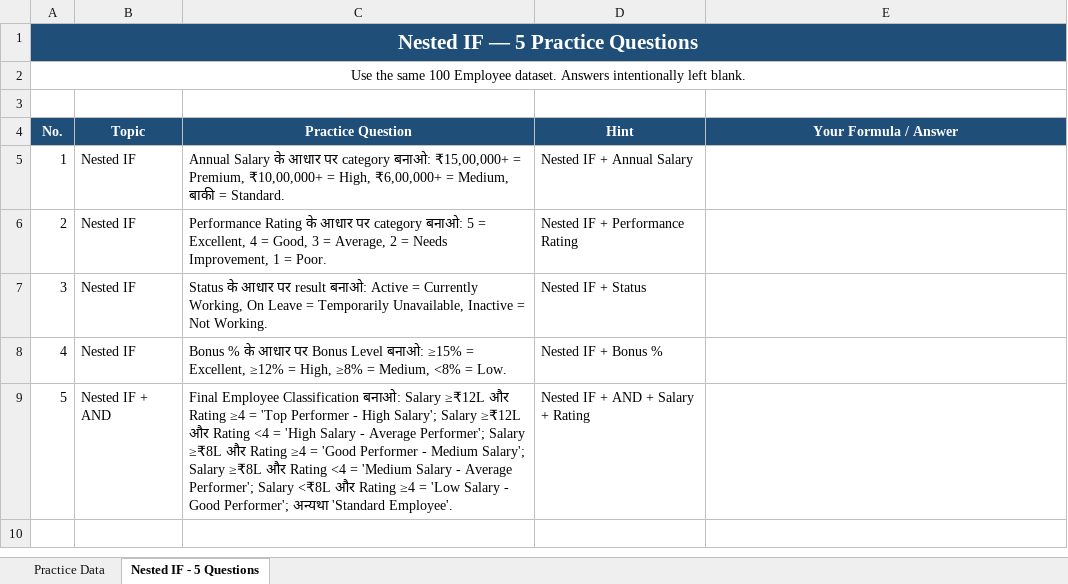
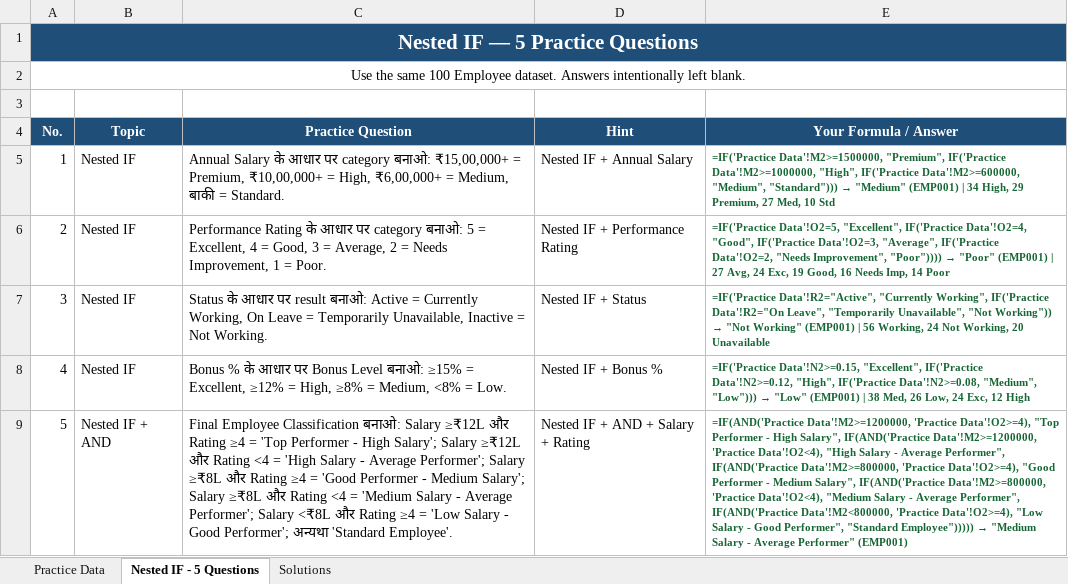
Before and after one commit to sharmagaurav2001k-jpg/Excel_Assignment, an Excel workbook: Excel Logical Functions/3. Nested IF.xlsx, sheet Nested IF - 5 Questions, drawn as a sheet; values as stored, in another font and other column widths than the file's, no borders; formulas without a stored value are shown as written; the diff names each change by its address in the sheet, - before the commit and + after, or states it on an @@ line.

Commit message:
Solve all 5 questions in Excel Logical Functions/3. Nested IF.xlsx with live helper columns and dedicated Solutions sheet

```diff
--- a/Excel Logical Functions/3. Nested IF.xlsx (sheet Nested IF - 5 Questions)
+++ b/Excel Logical Functions/3. Nested IF.xlsx (sheet Nested IF - 5 Questions)
+sheet tab: Solutions
@@ E5 (Your Formula / Answer): (empty) → =IF('Practice Data'!M2>=1500000, "Premium", IF('Practice Data'!M2>=1000000, "High", IF('Practice Data'!M2>=600000, "Medium", "Standard"))) → "Medium" (EMP001) | 34 High, 29 Premium, 27 Med, 10 Std @@
@@ E6 (Your Formula / Answer): (empty) → =IF('Practice Data'!O2=5, "Excellent", IF('Practice Data'!O2=4, "Good", IF('Practice Data'!O2=3, "Average", IF('Practice Data'!O2=2, "Needs Improvement", "Poor")))) → "Poor" (EMP001) | 27 Avg, 24 Exc, 19 Good, 16 Needs Imp, 14 Poor @@
@@ E7 (Your Formula / Answer): (empty) → =IF('Practice Data'!R2="Active", "Currently Working", IF('Practice Data'!R2="On Leave", "Temporarily Unavailable", "Not Working")) → "Not Working" (EMP001) | 56 Working, 24 Not Working, 20 Unavailable @@
@@ E8 (Your Formula / Answer): (empty) → =IF('Practice Data'!N2>=0.15, "Excellent", IF('Practice Data'!N2>=0.12, "High", IF('Practice Data'!N2>=0.08, "Medium", "Low"))) → "Low" (EMP001) | 38 Med, 26 Low, 24 Exc, 12 High @@
@@ E9 (Your Formula / Answer): (empty) → =IF(AND('Practice Data'!M2>=1200000, 'Practice Data'!O2>=4), "Top Performer - High Salary", IF(AND('Practice Data'!M2>=1200000, 'Practice Data'!O2<4), "High Salary - Average Performer", IF(AND('Practice Data'!M2>=800000, 'Practice Data'!O2>=4), "Good Performer - Medium Salary", IF(AND('Practice Data'!M2>=800000, 'Practice Data'!O2<4), "Medium Salary - Average Performer", IF(AND('Practice Data'!M2<800000, 'Practice Data'!O2>=4), "Low Salary - Good Performer", "Standard Employee"))))) → "Medium Salary - Average Performer" (EMP001) @@
```
Also changed, not shown: sheet Practice Data.
